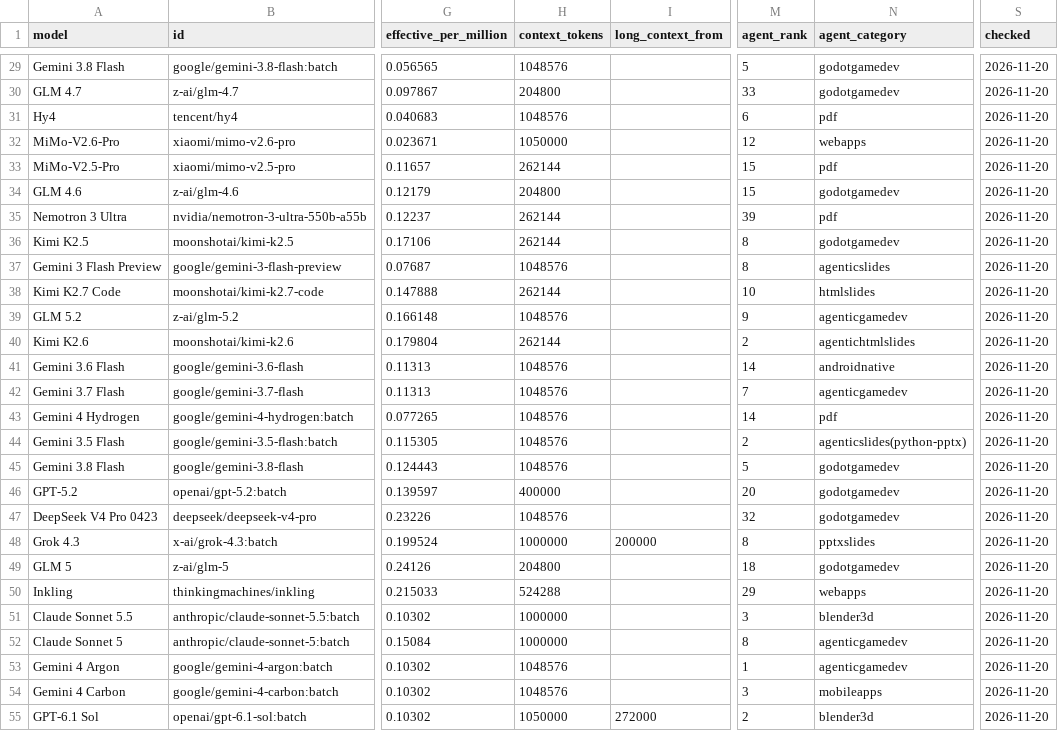
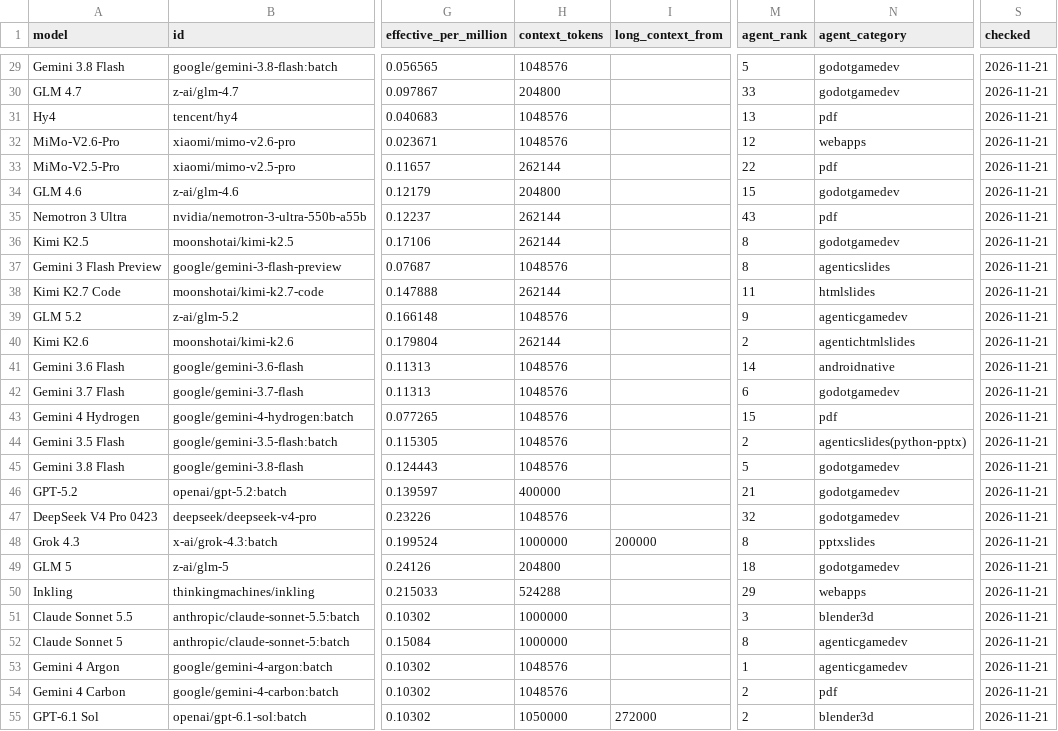
Before and after one commit to xyzs996/llm-api-pricing, a CSV file: data/prices.csv, drawn as a sheet; only a part is shown, gaps mark what is left out; the diff covers the shown part only; the diff names each change by its address in the sheet, - before the commit and + after, or states it on an @@ line.

Commit message:
76 field notes on AI coding agents — +0 ~23 -0 files

```diff
--- a/data/prices.csv
+++ b/data/prices.csv
-S29:S55 (checked): 2026-11-20
+S29:S55 (checked): 2026-11-21
-M31 (agent_rank): 6
+M31 (agent_rank): 13
-H32 (context_tokens): 1050000
+H32 (context_tokens): 1048576
-M33 (agent_rank): 15
+M33 (agent_rank): 22
-M35 (agent_rank): 39
+M35 (agent_rank): 43
-M38 (agent_rank): 10
+M38 (agent_rank): 11
-M42 (agent_rank): 7
+M42 (agent_rank): 6
-N42 (agent_category): agenticgamedev
+N42 (agent_category): godotgamedev
-M43 (agent_rank): 14
+M43 (agent_rank): 15
-M46 (agent_rank): 20
+M46 (agent_rank): 21
-M54 (agent_rank): 3
+M54 (agent_rank): 2
-N54 (agent_category): mobileapps
+N54 (agent_category): pdf
```
Also changed, not shown: 1 added row, 1 removed row and 106 edited cells elsewhere in this file, prices.csv, 21 other files.
